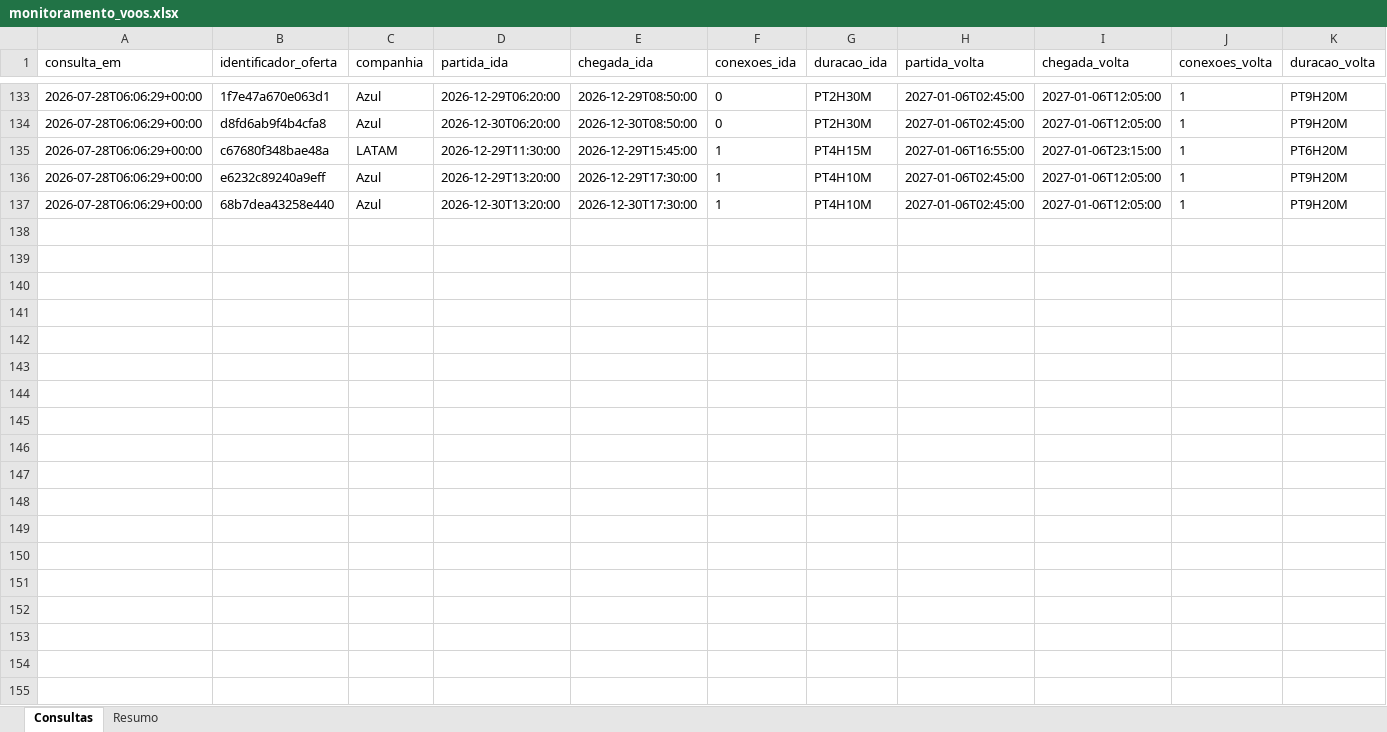
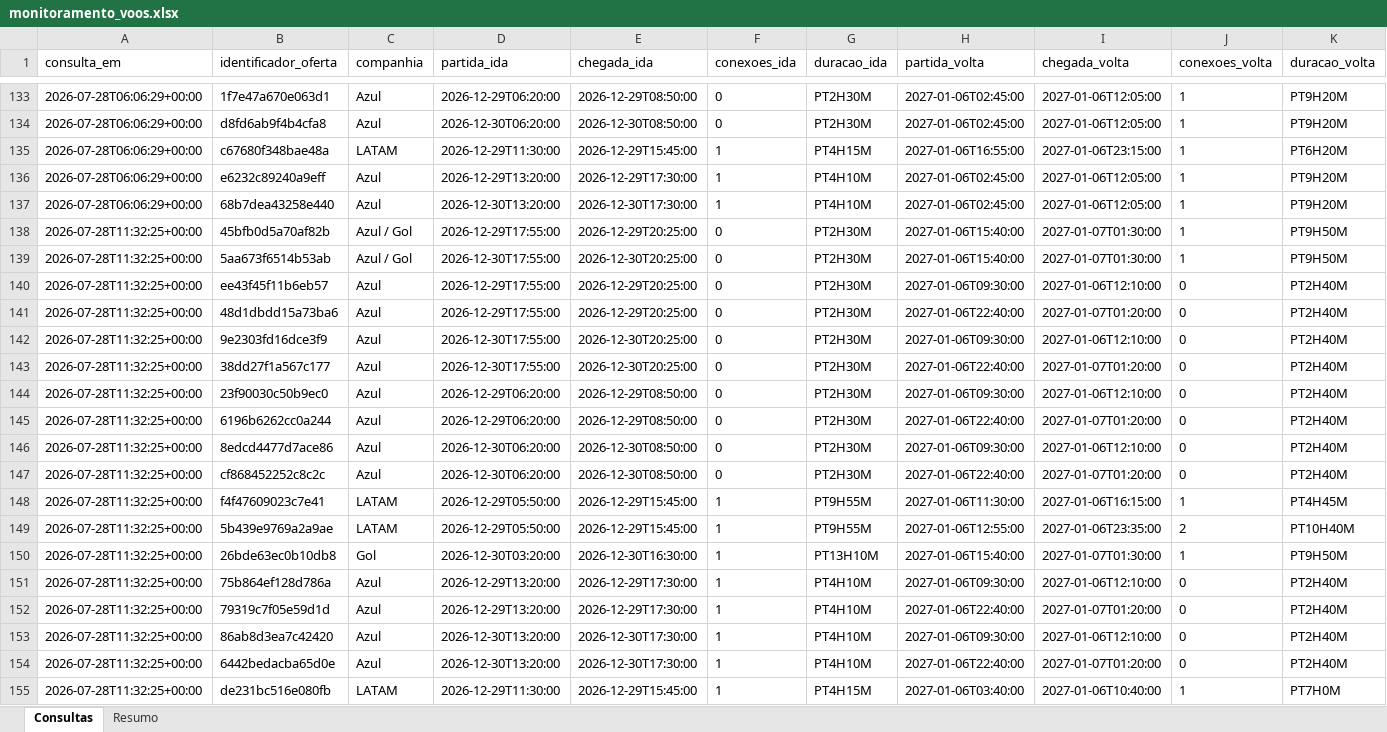
Before and after one commit to asouzaa/monitora-voos, an Excel workbook: docs/monitoramento_voos.xlsx, sheet Consultas, drawn as a sheet; only a part is shown, gaps mark what is left out; values as stored, in another font and other column widths than the file's, no borders; rows hold the shown columns only; the diff covers the shown part only; the diff names each change by its address in the sheet, - before the commit and + after, or states it on an @@ line.

```diff
--- a/docs/monitoramento_voos.xlsx (sheet Consultas)
+++ b/docs/monitoramento_voos.xlsx (sheet Consultas)
+row 138: 2026-07-28T11:32:25+00:00 | 45bfb0d5a70af82b | Azul / Gol | 2026-12-29T17:55:00 | 2026-12-29T20:25:00 | 0 | PT2H30M | 2027-01-06T15:40:00 | 2027-01-07T01:30:00 | 1 | PT9H50M
+row 139: 2026-07-28T11:32:25+00:00 | 5aa673f6514b53ab | Azul / Gol | 2026-12-30T17:55:00 | 2026-12-30T20:25:00 | 0 | PT2H30M | 2027-01-06T15:40:00 | 2027-01-07T01:30:00 | 1 | PT9H50M
+row 140: 2026-07-28T11:32:25+00:00 | ee43f45f11b6eb57 | Azul | 2026-12-29T17:55:00 | 2026-12-29T20:25:00 | 0 | PT2H30M | 2027-01-06T09:30:00 | 2027-01-06T12:10:00 | 0 | PT2H40M
+row 141: 2026-07-28T11:32:25+00:00 | 48d1dbdd15a73ba6 | Azul | 2026-12-29T17:55:00 | 2026-12-29T20:25:00 | 0 | PT2H30M | 2027-01-06T22:40:00 | 2027-01-07T01:20:00 | 0 | PT2H40M
+row 142: 2026-07-28T11:32:25+00:00 | 9e2303fd16dce3f9 | Azul | 2026-12-30T17:55:00 | 2026-12-30T20:25:00 | 0 | PT2H30M | 2027-01-06T09:30:00 | 2027-01-06T12:10:00 | 0 | PT2H40M
+row 143: 2026-07-28T11:32:25+00:00 | 38dd27f1a567c177 | Azul | 2026-12-30T17:55:00 | 2026-12-30T20:25:00 | 0 | PT2H30M | 2027-01-06T22:40:00 | 2027-01-07T01:20:00 | 0 | PT2H40M
+row 144: 2026-07-28T11:32:25+00:00 | 23f90030c50b9ec0 | Azul | 2026-12-29T06:20:00 | 2026-12-29T08:50:00 | 0 | PT2H30M | 2027-01-06T09:30:00 | 2027-01-06T12:10:00 | 0 | PT2H40M
+row 145: 2026-07-28T11:32:25+00:00 | 6196b6262cc0a244 | Azul | 2026-12-29T06:20:00 | 2026-12-29T08:50:00 | 0 | PT2H30M | 2027-01-06T22:40:00 | 2027-01-07T01:20:00 | 0 | PT2H40M
+row 146: 2026-07-28T11:32:25+00:00 | 8edcd4477d7ace86 | Azul | 2026-12-30T06:20:00 | 2026-12-30T08:50:00 | 0 | PT2H30M | 2027-01-06T09:30:00 | 2027-01-06T12:10:00 | 0 | PT2H40M
+row 147: 2026-07-28T11:32:25+00:00 | cf868452252c8c2c | Azul | 2026-12-30T06:20:00 | 2026-12-30T08:50:00 | 0 | PT2H30M | 2027-01-06T22:40:00 | 2027-01-07T01:20:00 | 0 | PT2H40M
+row 148: 2026-07-28T11:32:25+00:00 | f4f47609023c7e41 | LATAM | 2026-12-29T05:50:00 | 2026-12-29T15:45:00 | 1 | PT9H55M | 2027-01-06T11:30:00 | 2027-01-06T16:15:00 | 1 | PT4H45M
+row 149: 2026-07-28T11:32:25+00:00 | 5b439e9769a2a9ae | LATAM | 2026-12-29T05:50:00 | 2026-12-29T15:45:00 | 1 | PT9H55M | 2027-01-06T12:55:00 | 2027-01-06T23:35:00 | 2 | PT10H40M
+row 150: 2026-07-28T11:32:25+00:00 | 26bde63ec0b10db8 | Gol | 2026-12-30T03:20:00 | 2026-12-30T16:30:00 | 1 | PT13H10M | 2027-01-06T15:40:00 | 2027-01-07T01:30:00 | 1 | PT9H50M
+row 151: 2026-07-28T11:32:25+00:00 | 75b864ef128d786a | Azul | 2026-12-29T13:20:00 | 2026-12-29T17:30:00 | 1 | PT4H10M | 2027-01-06T09:30:00 | 2027-01-06T12:10:00 | 0 | PT2H40M
+row 152: 2026-07-28T11:32:25+00:00 | 79319c7f05e59d1d | Azul | 2026-12-29T13:20:00 | 2026-12-29T17:30:00 | 1 | PT4H10M | 2027-01-06T22:40:00 | 2027-01-07T01:20:00 | 0 | PT2H40M
+row 153: 2026-07-28T11:32:25+00:00 | 86ab8d3ea7c42420 | Azul | 2026-12-30T13:20:00 | 2026-12-30T17:30:00 | 1 | PT4H10M | 2027-01-06T09:30:00 | 2027-01-06T12:10:00 | 0 | PT2H40M
+row 154: 2026-07-28T11:32:25+00:00 | 6442bedacba65d0e | Azul | 2026-12-30T13:20:00 | 2026-12-30T17:30:00 | 1 | PT4H10M | 2027-01-06T22:40:00 | 2027-01-07T01:20:00 | 0 | PT2H40M
+row 155: 2026-07-28T11:32:25+00:00 | de231bc516e080fb | LATAM | 2026-12-29T11:30:00 | 2026-12-29T15:45:00 | 1 | PT4H15M | 2027-01-06T03:40:00 | 2027-01-06T10:40:00 | 1 | PT7H0M
```
Also changed, not shown: 13 added rows elsewhere in this sheet, sheet Resumo, 1 other file.
